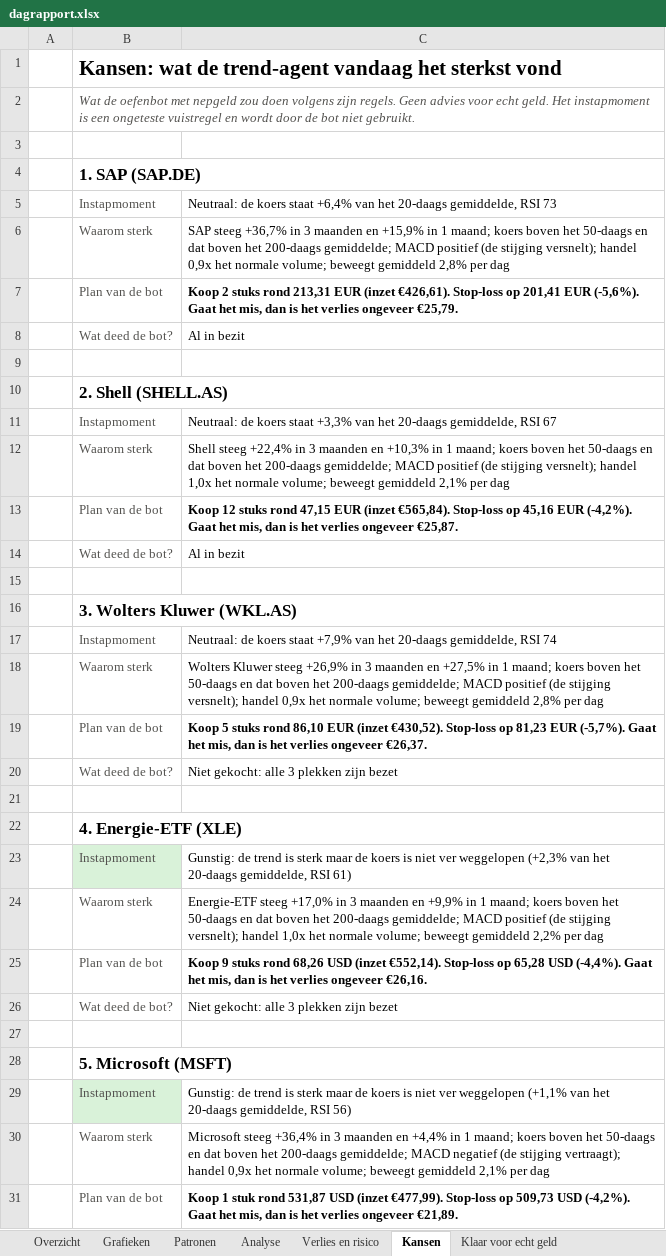
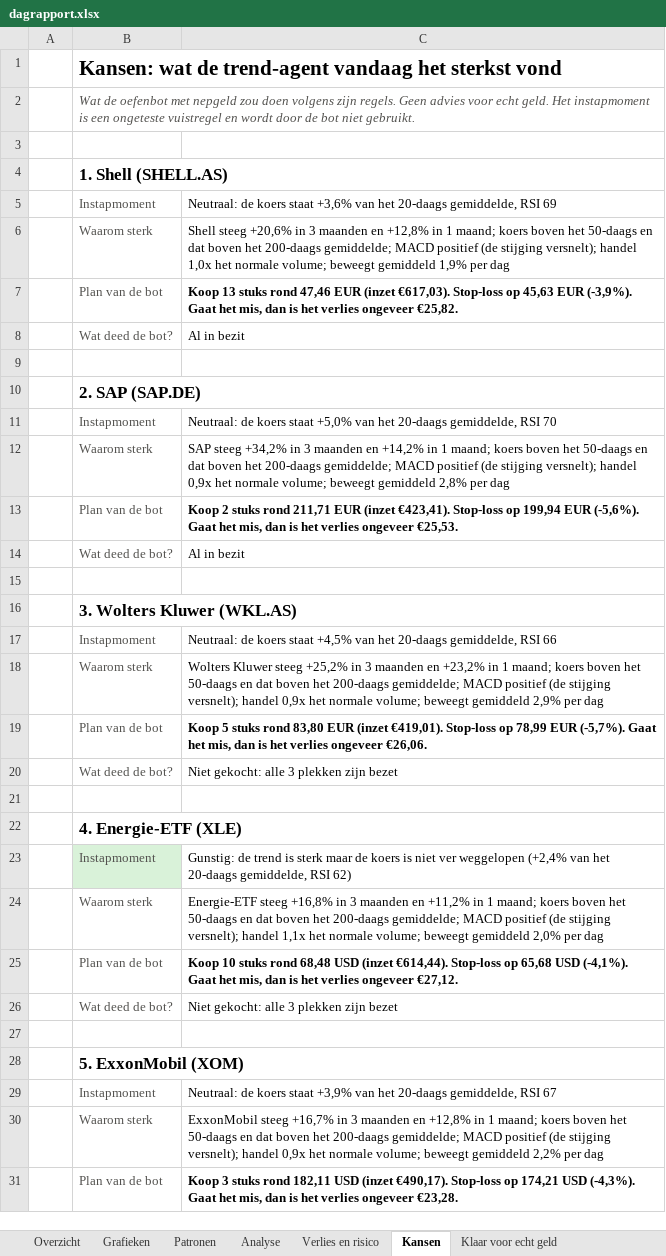
Before and after one commit to Sewpersonic/trend-agent, an Excel workbook: rapporten/dagrapport.xlsx, sheet Kansen, drawn as a sheet; only a part is shown; values as stored, in another font and other column widths than the file's, no borders; the diff covers the shown part only; the diff names each change by its address in the sheet, - before the commit and + after, or states it on an @@ line.

```diff
--- a/rapporten/dagrapport.xlsx (sheet Kansen)
+++ b/rapporten/dagrapport.xlsx (sheet Kansen)
-B4: 1. SAP (SAP.DE)
+B4: 1. Shell (SHELL.AS)
-C5: …koers staat +6,4% van het 20-daags gemiddelde, RSI 73
+C5: …koers staat +3,6% van het 20-daags gemiddelde, RSI 69
-C6: SAP steeg +36,7% in 3 maanden en +15,9% in 1 maand; koers boven het 50-daags en dat boven het 200-daags gemiddelde; MACD positief (de stijging versnelt); handel 0,9x het normale volume; beweegt gemiddeld 2,8% per dag
+C6: Shell steeg +20,6% in 3 maanden en +12,8% in 1 maand; koers boven het 50-daags en dat boven het 200-daags gemiddelde; MACD positief (de stijging versnelt); handel 1,0x het normale volume; beweegt gemiddeld 1,9% per dag
-C7: Koop 2 stuks rond 213,31 EUR (inzet €426,61). Stop-loss op 201,41 EUR (-5,6%). Gaat het mis, dan is het verlies ongeveer €25,79.
+C7: Koop 13 stuks rond 47,46 EUR (inzet €617,03). Stop-loss op 45,63 EUR (-3,9%). Gaat het mis, dan is het verlies ongeveer €25,82.
-B10: 2. Shell (SHELL.AS)
+B10: 2. SAP (SAP.DE)
-C11: …koers staat +3,3% van het 20-daags gemiddelde, RSI 67
+C11: …koers staat +5,0% van het 20-daags gemiddelde, RSI 70
-C12: Shell steeg +22,4% in 3 maanden en +10,3% in 1 maand; koers boven het 50-daags en dat boven het 200-daags gemiddelde; MACD positief (de stijging versnelt); handel 1,0x het normale volume; beweegt gemiddeld 2,1% per dag
+C12: SAP steeg +34,2% in 3 maanden en +14,2% in 1 maand; koers boven het 50-daags en dat boven het 200-daags gemiddelde; MACD positief (de stijging versnelt); handel 0,9x het normale volume; beweegt gemiddeld 2,8% per dag
-C13: Koop 12 stuks rond 47,15 EUR (inzet €565,84). Stop-loss op 45,16 EUR (-4,2%). Gaat het mis, dan is het verlies ongeveer €25,87.
+C13: Koop 2 stuks rond 211,71 EUR (inzet €423,41). Stop-loss op 199,94 EUR (-5,6%). Gaat het mis, dan is het verlies ongeveer €25,53.
-C17: …koers staat +7,9% van het 20-daags gemiddelde, RSI 74
+C17: …koers staat +4,5% van het 20-daags gemiddelde, RSI 66
-C18: …Kluwer steeg +26,9% in 3 maanden en +27,5% in 1 maand; koers boven het 50-daags en dat boven het 200-daags gemiddelde; MACD positief (de stijging versnelt); handel 0,9x het normale volume; beweegt gemiddeld 2,8% per dag
+C18: …Kluwer steeg +25,2% in 3 maanden en +23,2% in 1 maand; koers boven het 50-daags en dat boven het 200-daags gemiddelde; MACD positief (de stijging versnelt); handel 0,9x het normale volume; beweegt gemiddeld 2,9% per dag
-C19: …stuks rond 86,10 EUR (inzet €430,52). Stop-loss op 81,23 EUR (-5,7%). Gaat het mis, dan is het verlies ongeveer €26,37.
+C19: …stuks rond 83,80 EUR (inzet €419,01). Stop-loss op 78,99 EUR (-5,7%). Gaat het mis, dan is het verlies ongeveer €26,06.
-C23: …ver weggelopen (+2,3% van het 20-daags gemiddelde, RSI 61)
+C23: …ver weggelopen (+2,4% van het 20-daags gemiddelde, RSI 62)
-C24: Energie-ETF steeg +17,0% in 3 maanden en +9,9% in 1 maand; koers boven het 50-daags en dat boven het 200-daags gemiddelde; MACD positief (de stijging versnelt); handel 1,0x het normale volume; beweegt gemiddeld 2,2% per dag
+C24: Energie-ETF steeg +16,8% in 3 maanden en +11,2% in 1 maand; koers boven het 50-daags en dat boven het 200-daags gemiddelde; MACD positief (de stijging versnelt); handel 1,1x het normale volume; beweegt gemiddeld 2,0% per dag
-C25: Koop 9 stuks rond 68,26 USD (inzet €552,14). Stop-loss op 65,28 USD (-4,4%). Gaat het mis, dan is het verlies ongeveer €26,16.
+C25: Koop 10 stuks rond 68,48 USD (inzet €614,44). Stop-loss op 65,68 USD (-4,1%). Gaat het mis, dan is het verlies ongeveer €27,12.
-B28: 5. Microsoft (MSFT)
+B28: 5. ExxonMobil (XOM)
-B29 fill: #D9F2D9
+B29 fill: none
-C29: Gunstig: de trend is sterk maar de koers is niet ver weggelopen (+1,1% van het 20-daags gemiddelde, RSI 56)
+C29: Neutraal: de koers staat +3,9% van het 20-daags gemiddelde, RSI 67
-C30: Microsoft steeg +36,4% in 3 maanden en +4,4% in 1 maand; koers boven het 50-daags en dat boven het 200-daags gemiddelde; MACD negatief (de stijging vertraagt); handel 0,9x het normale volume; beweegt gemiddeld 2,1% per dag
+C30: ExxonMobil steeg +16,7% in 3 maanden en +12,8% in 1 maand; koers boven het 50-daags en dat boven het 200-daags gemiddelde; MACD positief (de stijging versnelt); handel 0,9x het normale volume; beweegt gemiddeld 2,2% per dag
-C31: Koop 1 stuk rond 531,87 USD (inzet €477,99). Stop-loss op 509,73 USD (-4,2%). Gaat het mis, dan is het verlies ongeveer €21,89.
+C31: Koop 3 stuks rond 182,11 USD (inzet €490,17). Stop-loss op 174,21 USD (-4,3%). Gaat het mis, dan is het verlies ongeveer €23,28.
```
Also changed, not shown: 1 added row and 1 removed row elsewhere in this sheet, sheet Verlies en risico, sheet Patronen, sheet Grafieken, sheet Overzicht, sheet Analyse, sheet Waarde per dag, 1 more sheet, charts or pictures, rapporten/investeerder.xlsx, rapporten/trend-agent.xlsx, 54 other files.
